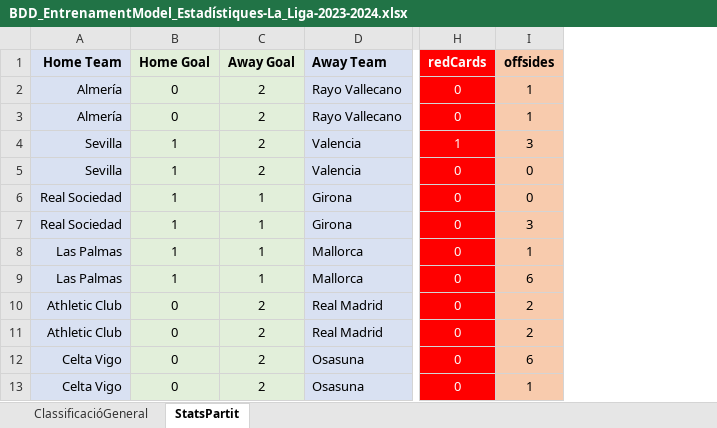
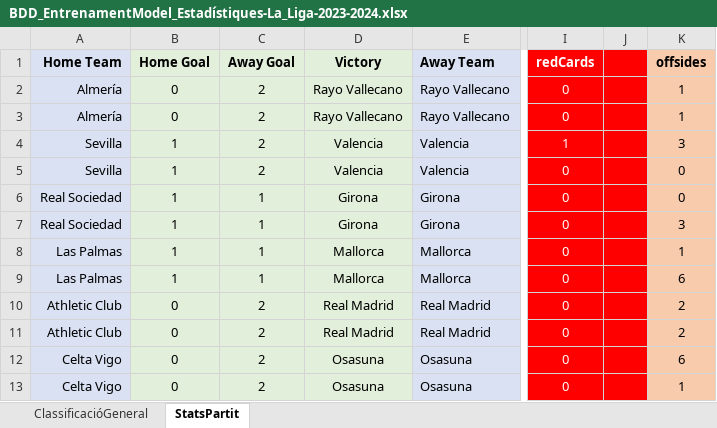
Before and after one commit to ferranfite/Treball-de-Recerca, an Excel workbook: BDD_EntrenamentModel_Estadístiques-La_Liga-2023-2024.xlsx, sheet StatsPartit, drawn as a sheet; only a part is shown, gaps mark what is left out; values as stored, in another font and other column widths than the file's, no borders; the diff names each change by its address in the sheet, - before the commit and + after, or states it on an @@ line.

Commit message:
v.2.5
columna victory a stats partit afegida

```diff
--- a/BDD_EntrenamentModel_Estadístiques-La_Liga-2023-2024.xlsx (sheet StatsPartit)
+++ b/BDD_EntrenamentModel_Estadístiques-La_Liga-2023-2024.xlsx (sheet StatsPartit)
+column D (Victory), rows 2-13: Rayo Vallecano | Rayo Vallecano | Valencia | Valencia | Girona | Girona | Mallorca | Mallorca | Real Madrid | Real Madrid | Osasuna | Osasuna
+column J, empty
```
